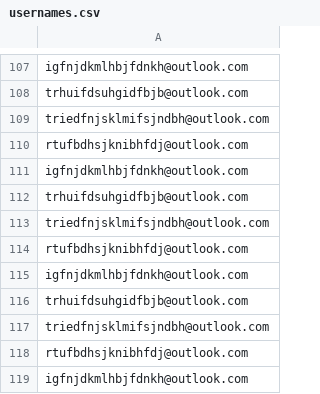
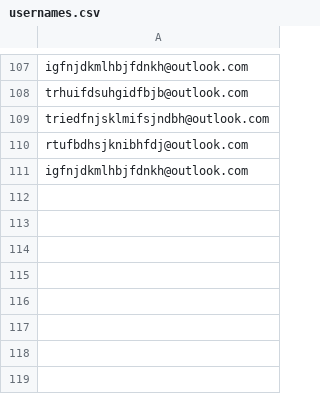
Before and after one commit to isthistaken3/outlook-generator, a CSV file: usernames.csv, drawn as a sheet; only a part is shown, gaps mark what is left out.

Commit message:
update list deletion

```diff
--- a/usernames.csv
+++ b/usernames.csv
@@ -111,9 +111 @@ rtufbdhsjknibhfdj@outlook.com
 igfnjdkmlhbjfdnkh@outlook.com
-trhuifdsuhgidfbjb@outlook.com
-triedfnjsklmifsjndbh@outlook.com
-rtufbdhsjknibhfdj@outlook.com
-igfnjdkmlhbjfdnkh@outlook.com
-trhuifdsuhgidfbjb@outlook.com
-triedfnjsklmifsjndbh@outlook.com
-rtufbdhsjknibhfdj@outlook.com
-igfnjdkmlhbjfdnkh@outlook.com
```
Also changed, not shown: 2 other files.
